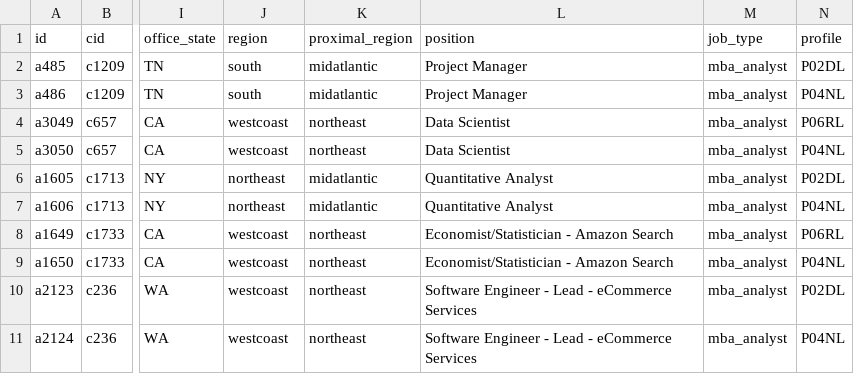
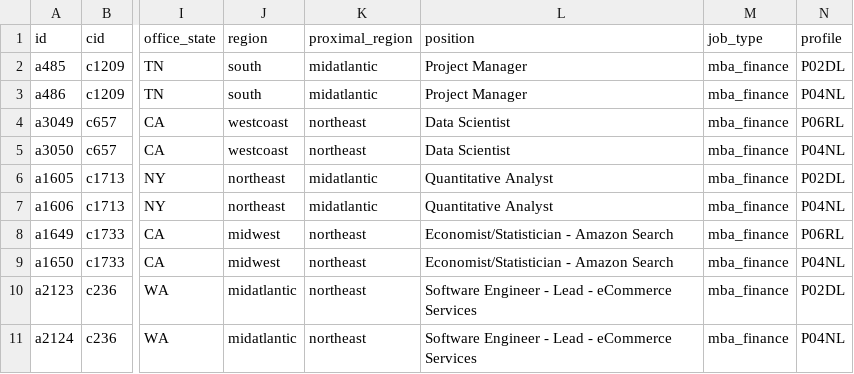
Before and after one commit to jmausolf/office_politics, a CSV file: experiment_test.csv, drawn as a sheet; only a part is shown, gaps mark what is left out; the diff names each change by its address in the sheet, - before the commit and + after, or states it on an @@ line.

```diff
--- a/experiment_test.csv
+++ b/experiment_test.csv
-M2:M11 (job_type): mba_analyst
+M2:M11 (job_type): mba_finance
-J8:J9 (region): westcoast
+J8:J9 (region): midwest
-J10:J11 (region): westcoast
+J10:J11 (region): midatlantic
```
Also changed, not shown: keys/ga_school_key.csv, keys/mba_treatment_key.csv, 9 other files.
